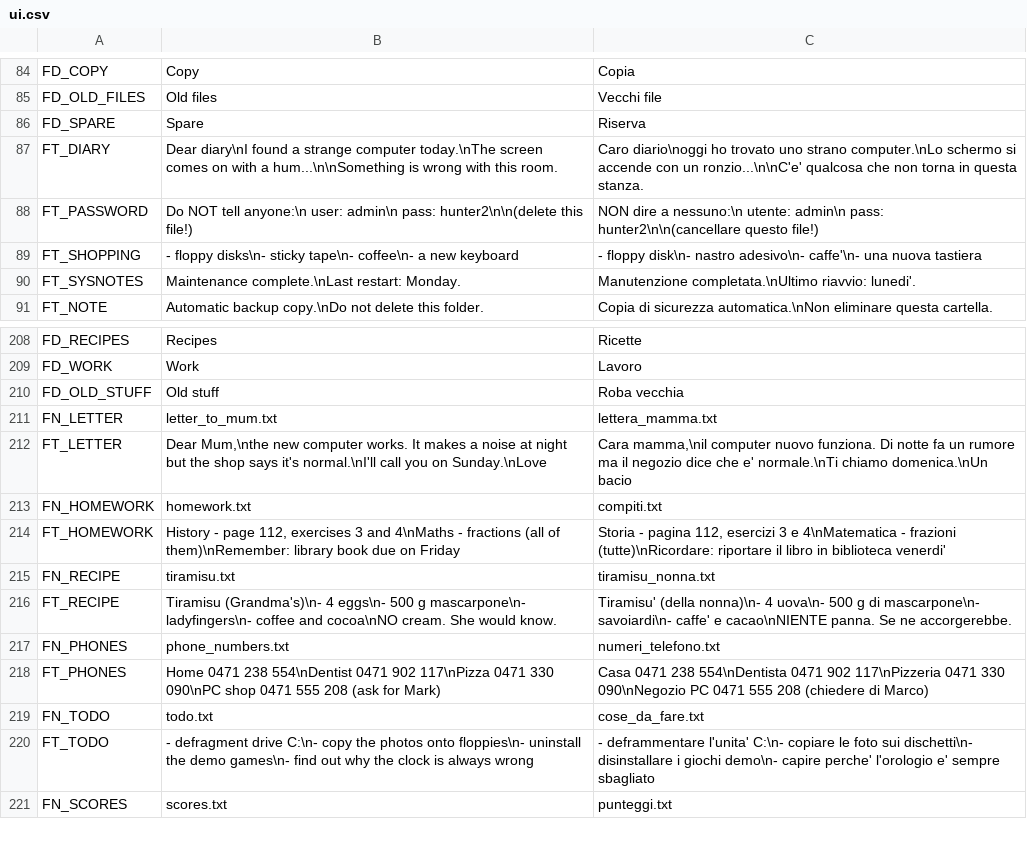
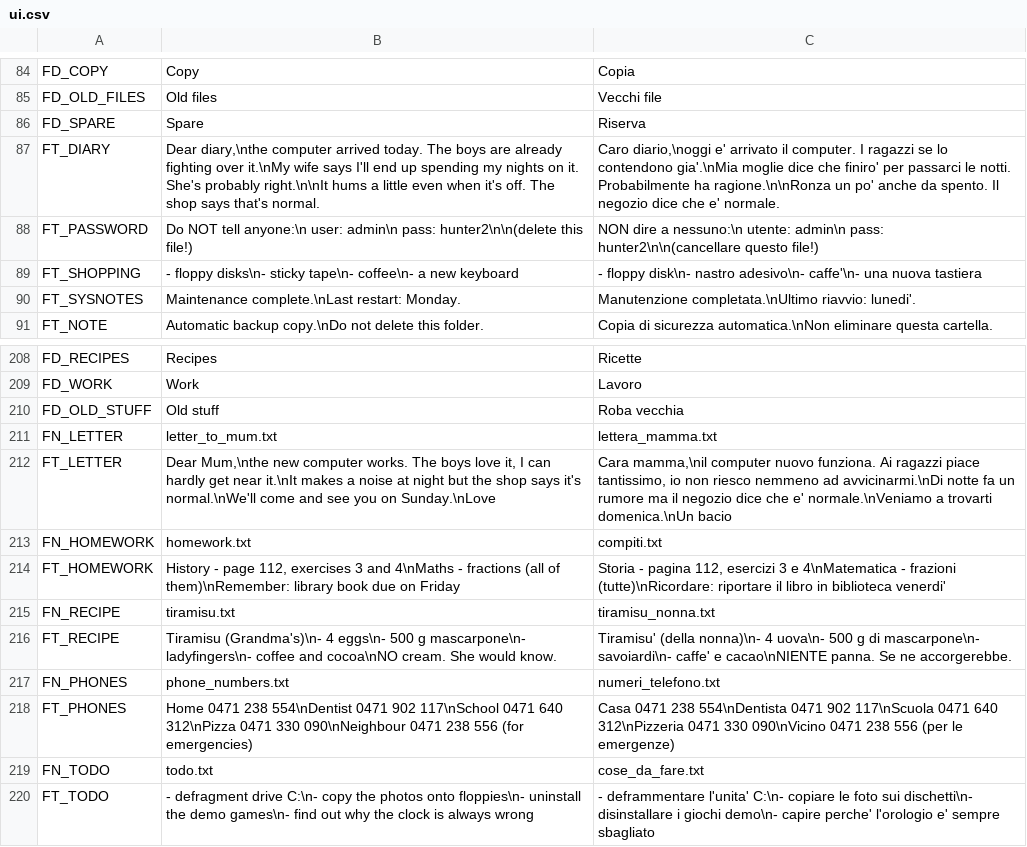
Before and after one commit to fabrizio-ferrentino/search-through-the-files, a CSV file: locale/ui.csv, drawn as a sheet; only a part is shown, gaps mark what is left out; the shorter side is filled out with more unchanged rows; the diff covers the shown part only.

```diff
--- a/locale/ui.csv
+++ b/locale/ui.csv
@@ -86,3 +86,3 @@ FD_OLD_FILES,Old files,Vecchi file
 FD_SPARE,Spare,Riserva
-FT_DIARY,Dear diary\nI found a strange computer today.\nThe screen comes on with a hum...\n\nSomething is wrong with this room.,Caro diario\noggi ho trovato uno strano computer.\nLo schermo si accende con un ronzio...\n\nC'e' qualcosa che non torna in questa stanza.
+FT_DIARY,"Dear diary,\nthe computer arrived today. The boys are already fighting over it.\nMy wife says I'll end up spending my nights on it. She's probably right.\n\nIt hums a little even when it's off. The shop says that's normal.","Caro diario,\noggi e' arrivato il computer. I ragazzi se lo contendono gia'.\nMia moglie dice che finiro' per passarci le notti. Probabilmente ha ragione.\n\nRonza un po' anche da spento. Il negozio dice che e' normale."
 FT_PASSWORD,Do NOT tell anyone:\n  user: admin\n  pass: hunter2\n\n(delete this file!),NON dire a nessuno:\n  utente: admin\n  pass:   hunter2\n\n(cancellare questo file!)
@@ -211,3 +211,3 @@ FD_OLD_STUFF,Old stuff,Roba vecchia
 FN_LETTER,letter_to_mum.txt,lettera_mamma.txt
-FT_LETTER,"Dear Mum,\nthe new computer works. It makes a noise at night but the shop says it's normal.\nI'll call you on Sunday.\nLove","Cara mamma,\nil computer nuovo funziona. Di notte fa un rumore ma il negozio dice che e' normale.\nTi chiamo domenica.\nUn bacio"
+FT_LETTER,"Dear Mum,\nthe new computer works. The boys love it, I can hardly get near it.\nIt makes a noise at night but the shop says it's normal.\nWe'll come and see you on Sunday.\nLove","Cara mamma,\nil computer nuovo funziona. Ai ragazzi piace tantissimo, io non riesco nemmeno ad avvicinarmi.\nDi notte fa un rumore ma il negozio dice che e' normale.\nVeniamo a trovarti domenica.\nUn bacio"
 FN_HOMEWORK,homework.txt,compiti.txt
@@ -217,3 +217,3 @@ FT_RECIPE,Tiramisu (Grandma's)\n- 4 eggs\n- 500 g mascarpone\n- ladyfingers\n- c
 FN_PHONES,phone_numbers.txt,numeri_telefono.txt
-FT_PHONES,Home       0471 238 554\nDentist    0471 902 117\nPizza      0471 330 090\nPC shop    0471 555 208 (ask for Mark),Casa       0471 238 554\nDentista   0471 902 117\nPizzeria   0471 330 090\nNegozio PC 0471 555 208 (chiedere di Marco)
+FT_PHONES,Home       0471 238 554\nDentist    0471 902 117\nSchool     0471 640 312\nPizza      0471 330 090\nNeighbour  0471 238 556 (for emergencies),Casa       0471 238 554\nDentista   0471 902 117\nScuola     0471 640 312\nPizzeria   0471 330 090\nVicino     0471 238 556 (per le emergenze)
 FN_TODO,todo.txt,cose_da_fare.txt
```
Also changed, not shown: 15 added rows, 2 removed rows and 8 edited cells elsewhere in this file, 5 other files.
